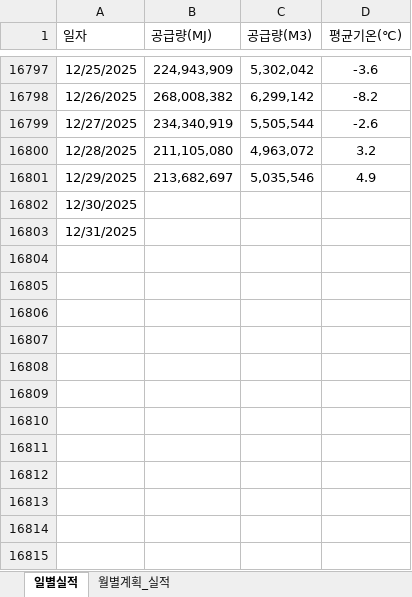
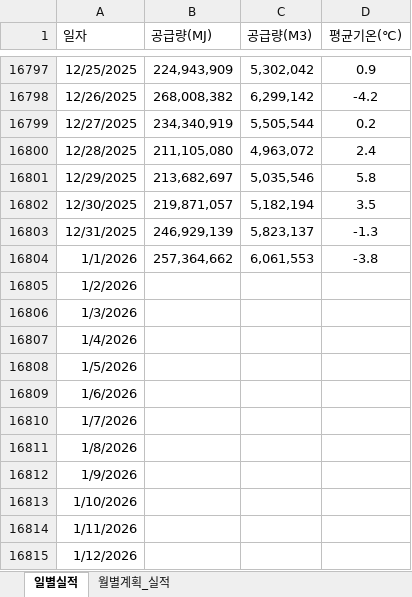
Before and after one commit to Han11112222/Daily-Gas-Distribution-Check, an Excel workbook: 공급량(계획_실적).xlsx, sheet 일별실적, drawn as a sheet; only a part is shown, gaps mark what is left out; values as stored, in another font and other column widths than the file's, no borders; the diff covers the shown part only; the diff names each change by its address in the sheet, - before the commit and + after, or states it on an @@ line.

```diff
--- a/공급량(계획_실적).xlsx (sheet 일별실적)
+++ b/공급량(계획_실적).xlsx (sheet 일별실적)
-D16797 (평균기온(℃)): -3.6
+D16797 (평균기온(℃)): 0.9
-D16798 (평균기온(℃)): -8.2
+D16798 (평균기온(℃)): -4.2
-D16799 (평균기온(℃)): -2.6
+D16799 (평균기온(℃)): 0.2
-D16800 (평균기온(℃)): 3.2
+D16800 (평균기온(℃)): 2.4
-D16801 (평균기온(℃)): 4.9
+D16801 (평균기온(℃)): 5.8
-B16802 (공급량(MJ)): (empty)
+B16802 (공급량(MJ)): 219,871,057
-C16802 (공급량(M3)): (empty)
+C16802 (공급량(M3)): 5,182,194
-D16802 (평균기온(℃)): (empty)
+D16802 (평균기온(℃)): 3.5
-B16803 (공급량(MJ)): (empty)
+B16803 (공급량(MJ)): 246,929,139
-C16803 (공급량(M3)): (empty)
+C16803 (공급량(M3)): 5,823,137
-D16803 (평균기온(℃)): (empty)
+D16803 (평균기온(℃)): -1.3
+row 16804: 1/1/2026 | 257,364,662 | 6,061,553 | -3.8
+row 16805: 1/2/2026
+row 16806: 1/3/2026
+row 16807: 1/4/2026
+row 16808: 1/5/2026
+row 16809: 1/6/2026
+row 16810: 1/7/2026
+row 16811: 1/8/2026
+row 16812: 1/9/2026
+row 16813: 1/10/2026
+row 16814: 1/11/2026
+row 16815: 1/12/2026
```
Also changed, not shown: 353 added rows, 52 edited cells and cell formats elsewhere in this sheet.
